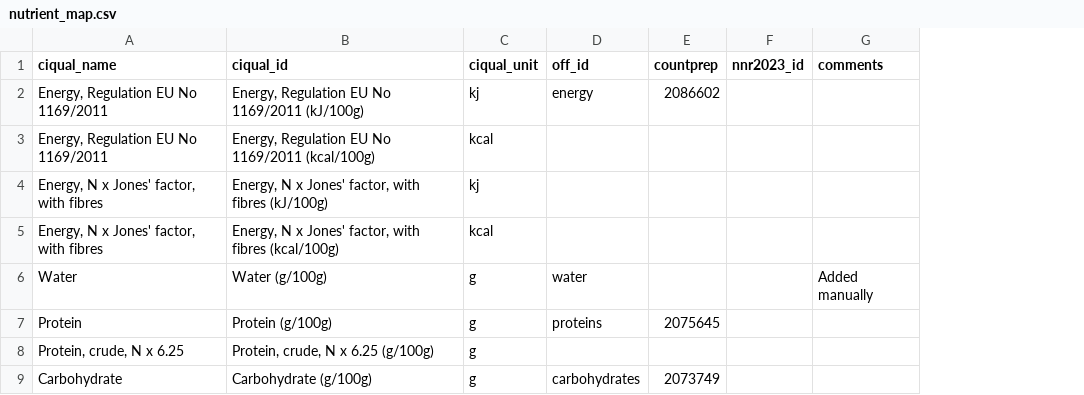
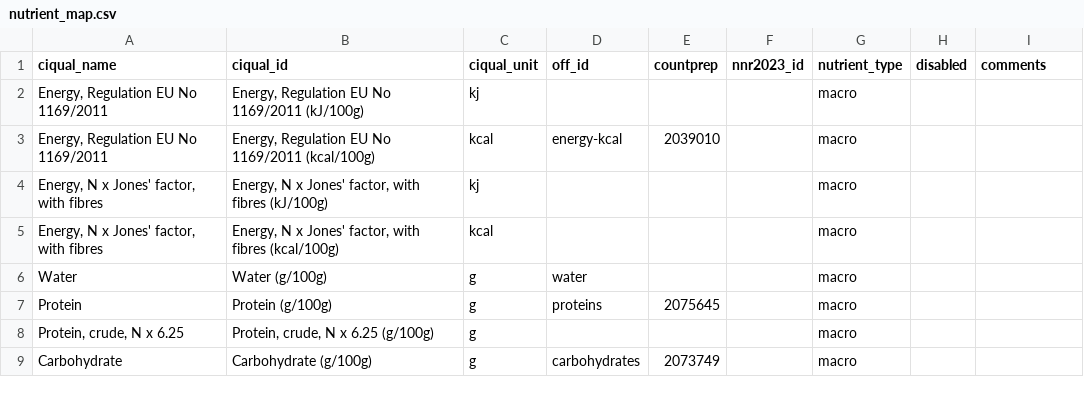
Before and after one commit to albertaillet/diet-optimization, a CSV file: data/nutrient_map.csv, drawn as a sheet; only a part is shown; addresses are those after the commit; the diff names each change by its address in the sheet, - before the commit and + after, or states it on an @@ line.

Commit message:
removed hardcoded ALL_ESTIMATED_NUTRIENTS and instead use nutrient_map.csv

```diff
--- a/data/nutrient_map.csv
+++ b/data/nutrient_map.csv
+column G (nutrient_type), rows 2-9: all macro
+column H (disabled), empty
-D2 (off_id): energy
+D2 (off_id): (empty)
-E2 (countprep): 2086602
+E2 (countprep): (empty)
-D3 (off_id): (empty)
+D3 (off_id): energy-kcal
-E3 (countprep): (empty)
+E3 (countprep): 2039010
-I6 (comments): Added manually
+I6 (comments): (empty)
```
Also changed, not shown: 2 other files.
